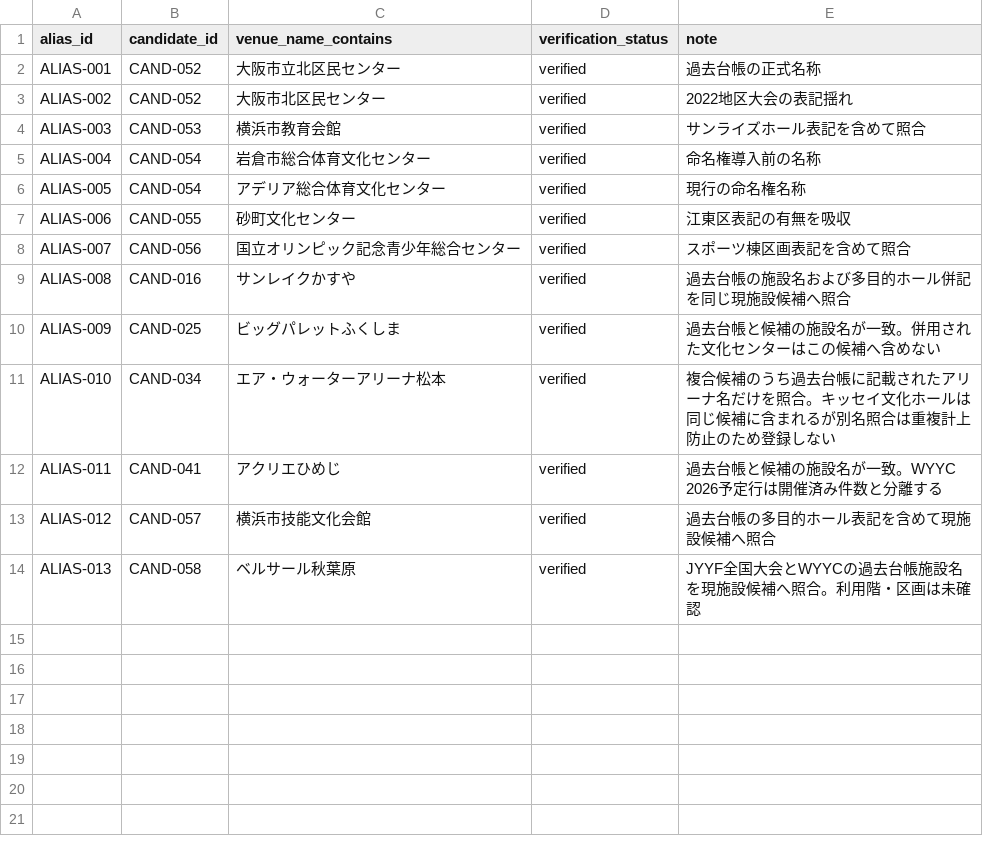
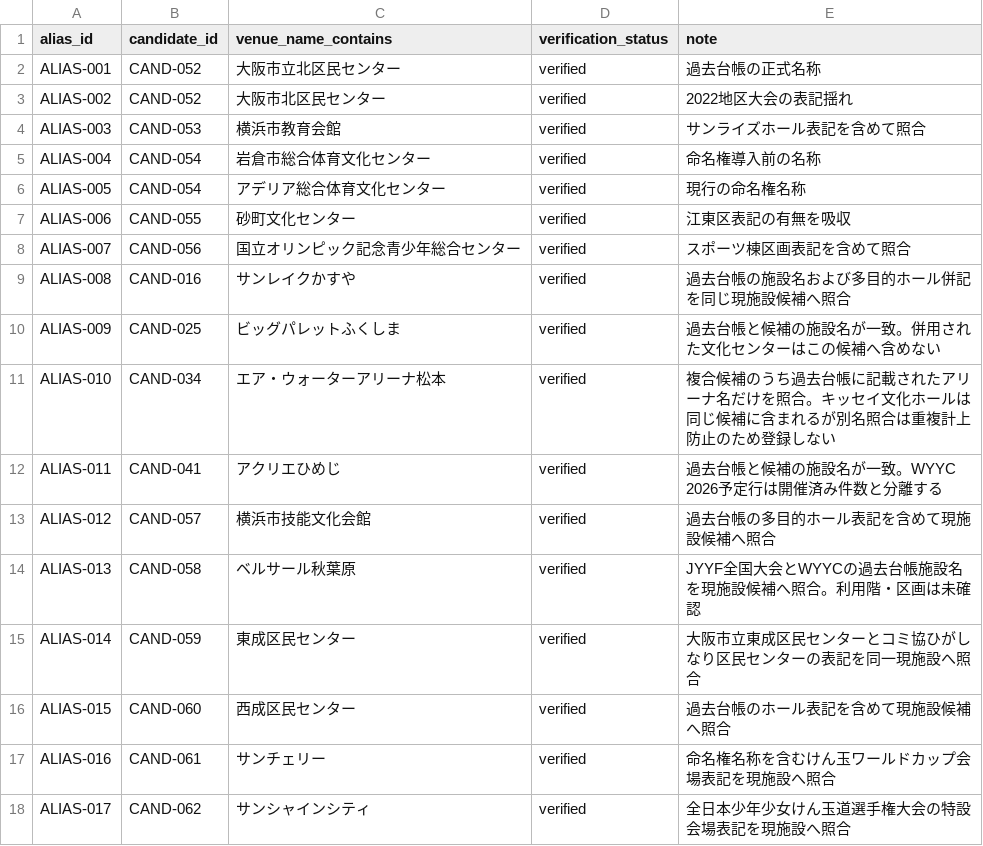
Before and after one commit to aratama-ship-it/venue-monosashi, a CSV file: data/historical-venue-aliases.csv, drawn as a sheet.

```diff
--- a/data/historical-venue-aliases.csv
+++ b/data/historical-venue-aliases.csv
@@ -14 +14,5 @@ ALIAS-012,CAND-057,横浜市技能文化会館,verified,"過去台帳の多目
 ALIAS-013,CAND-058,ベルサール秋葉原,verified,"JYYF全国大会とWYYCの過去台帳施設名を現施設候補へ照合。利用階・区画は未確認"
+ALIAS-014,CAND-059,東成区民センター,verified,"大阪市立東成区民センターとコミ協ひがしなり区民センターの表記を同一現施設へ照合"
+ALIAS-015,CAND-060,西成区民センター,verified,"過去台帳のホール表記を含めて現施設候補へ照合"
+ALIAS-016,CAND-061,サンチェリー,verified,"命名権名称を含むけん玉ワールドカップ会場表記を現施設へ照合"
+ALIAS-017,CAND-062,サンシャインシティ,verified,"全日本少年少女けん玉道選手権大会の特設会場表記を現施設へ照合"
```
Also changed, not shown: data/candidate-venues.csv, data/coverage.csv, 10 other files.
